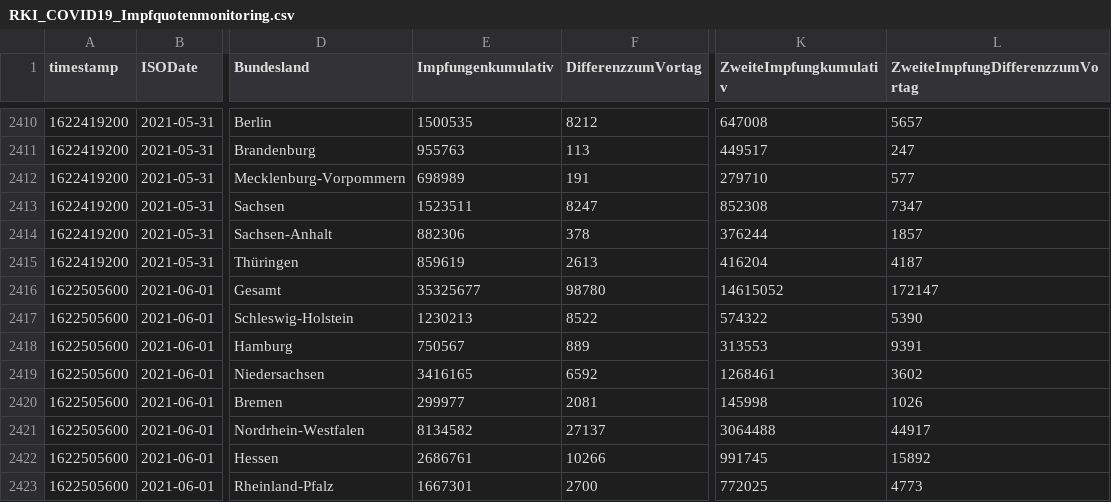
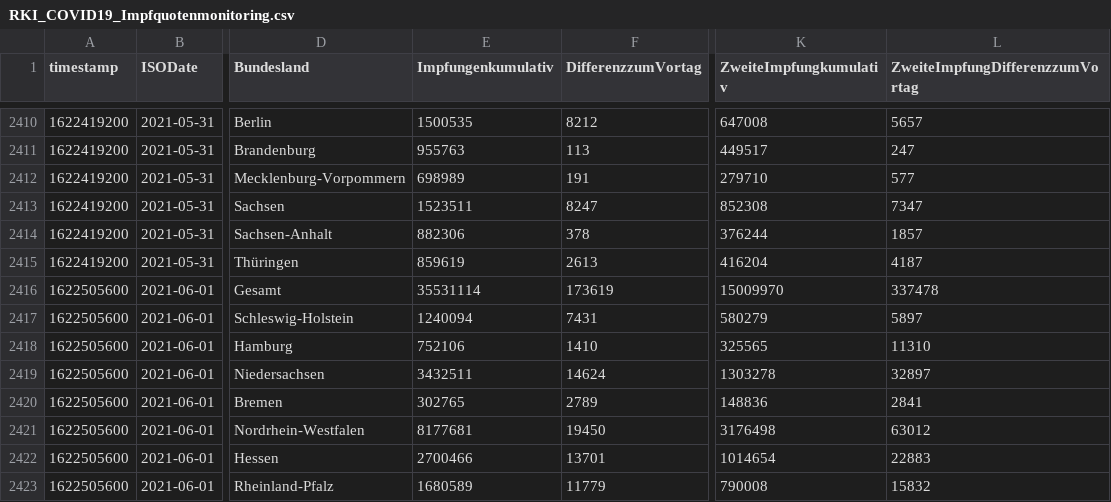
Before and after one commit to HrRodan/RKI_COVID19_DATA, a CSV file: Impfquotenmonitoring/RKI_COVID19_Impfquotenmonitoring.csv, drawn as a sheet; only a part is shown, gaps mark what is left out; the diff covers the shown part only; the diff names each change by its address in the sheet, - before the commit and + after, or states it on an @@ line.

```diff
--- a/Impfquotenmonitoring/RKI_COVID19_Impfquotenmonitoring.csv
+++ b/Impfquotenmonitoring/RKI_COVID19_Impfquotenmonitoring.csv
-E2416 (Impfungenkumulativ): 35325677
+E2416 (Impfungenkumulativ): 35531114
-F2416 (DifferenzzumVortag): 98780
+F2416 (DifferenzzumVortag): 173619
-K2416 (ZweiteImpfungkumulativ): 14615052
+K2416 (ZweiteImpfungkumulativ): 15009970
-L2416 (ZweiteImpfungDifferenzzumVortag): 172147
+L2416 (ZweiteImpfungDifferenzzumVortag): 337478
-E2417 (Impfungenkumulativ): 1230213
+E2417 (Impfungenkumulativ): 1240094
-F2417 (DifferenzzumVortag): 8522
+F2417 (DifferenzzumVortag): 7431
-K2417 (ZweiteImpfungkumulativ): 574322
+K2417 (ZweiteImpfungkumulativ): 580279
-L2417 (ZweiteImpfungDifferenzzumVortag): 5390
+L2417 (ZweiteImpfungDifferenzzumVortag): 5897
-E2418 (Impfungenkumulativ): 750567
+E2418 (Impfungenkumulativ): 752106
-F2418 (DifferenzzumVortag): 889
+F2418 (DifferenzzumVortag): 1410
-K2418 (ZweiteImpfungkumulativ): 313553
+K2418 (ZweiteImpfungkumulativ): 325565
-L2418 (ZweiteImpfungDifferenzzumVortag): 9391
+L2418 (ZweiteImpfungDifferenzzumVortag): 11310
-E2419 (Impfungenkumulativ): 3416165
+E2419 (Impfungenkumulativ): 3432511
-F2419 (DifferenzzumVortag): 6592
+F2419 (DifferenzzumVortag): 14624
-K2419 (ZweiteImpfungkumulativ): 1268461
+K2419 (ZweiteImpfungkumulativ): 1303278
-L2419 (ZweiteImpfungDifferenzzumVortag): 3602
+L2419 (ZweiteImpfungDifferenzzumVortag): 32897
-E2420 (Impfungenkumulativ): 299977
+E2420 (Impfungenkumulativ): 302765
-F2420 (DifferenzzumVortag): 2081
+F2420 (DifferenzzumVortag): 2789
-K2420 (ZweiteImpfungkumulativ): 145998
+K2420 (ZweiteImpfungkumulativ): 148836
-L2420 (ZweiteImpfungDifferenzzumVortag): 1026
+L2420 (ZweiteImpfungDifferenzzumVortag): 2841
-E2421 (Impfungenkumulativ): 8134582
+E2421 (Impfungenkumulativ): 8177681
-F2421 (DifferenzzumVortag): 27137
+F2421 (DifferenzzumVortag): 19450
-K2421 (ZweiteImpfungkumulativ): 3064488
+K2421 (ZweiteImpfungkumulativ): 3176498
-L2421 (ZweiteImpfungDifferenzzumVortag): 44917
+L2421 (ZweiteImpfungDifferenzzumVortag): 63012
-E2422 (Impfungenkumulativ): 2686761
+E2422 (Impfungenkumulativ): 2700466
-F2422 (DifferenzzumVortag): 10266
+F2422 (DifferenzzumVortag): 13701
-K2422 (ZweiteImpfungkumulativ): 991745
+K2422 (ZweiteImpfungkumulativ): 1014654
-L2422 (ZweiteImpfungDifferenzzumVortag): 15892
+L2422 (ZweiteImpfungDifferenzzumVortag): 22883
-E2423 (Impfungenkumulativ): 1667301
+E2423 (Impfungenkumulativ): 1680589
-F2423 (DifferenzzumVortag): 2700
+F2423 (DifferenzzumVortag): 11779
-K2423 (ZweiteImpfungkumulativ): 772025
+K2423 (ZweiteImpfungkumulativ): 790008
-L2423 (ZweiteImpfungDifferenzzumVortag): 4773
+L2423 (ZweiteImpfungDifferenzzumVortag): 15832
```
Also changed, not shown: 36 edited cells elsewhere in this file, 22 other files.
